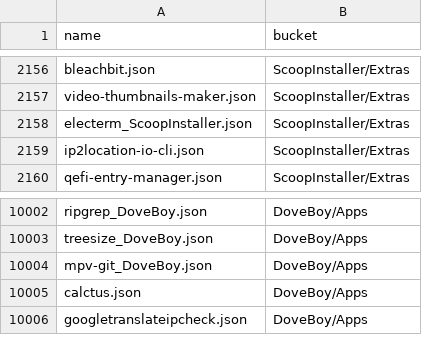
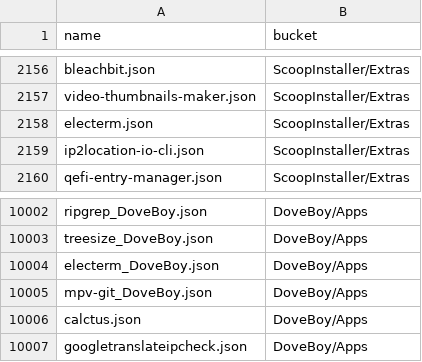
Before and after one commit to XiHanQWQ/scoop-apps, a CSV file: app-contributor-list.csv, drawn as a sheet; only a part is shown, gaps mark what is left out.

```diff
--- a/app-contributor-list.csv
+++ b/app-contributor-list.csv
@@ -2157,3 +2157,3 @@ bleachbit.json,ScoopInstaller/Extras
 video-thumbnails-maker.json,ScoopInstaller/Extras
-electerm_ScoopInstaller.json,ScoopInstaller/Extras
+electerm.json,ScoopInstaller/Extras
 ip2location-io-cli.json,ScoopInstaller/Extras
@@ -10003,2 +10003,3 @@ ripgrep_DoveBoy.json,DoveBoy/Apps
 treesize_DoveBoy.json,DoveBoy/Apps
+electerm_DoveBoy.json,DoveBoy/Apps
 mpv-git_DoveBoy.json,DoveBoy/Apps
```
Also changed, not shown: 43 other files.
